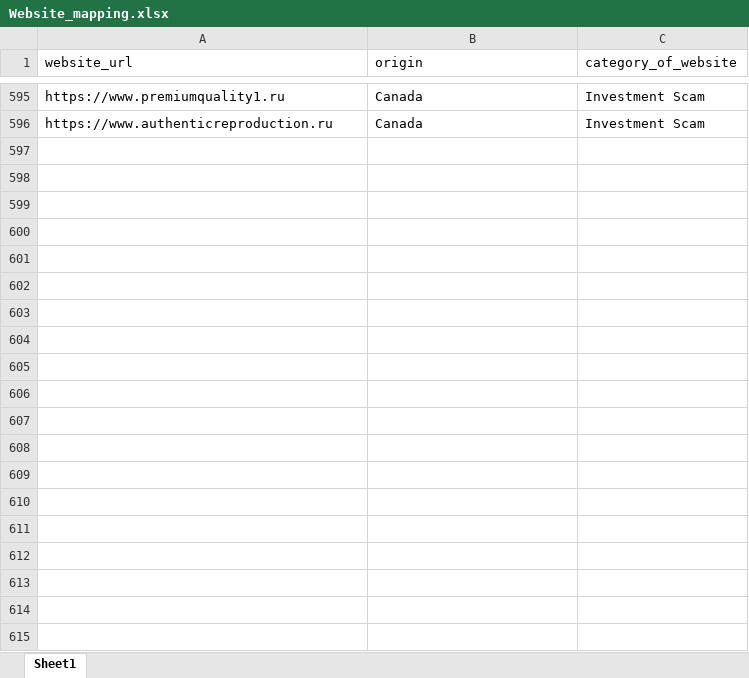
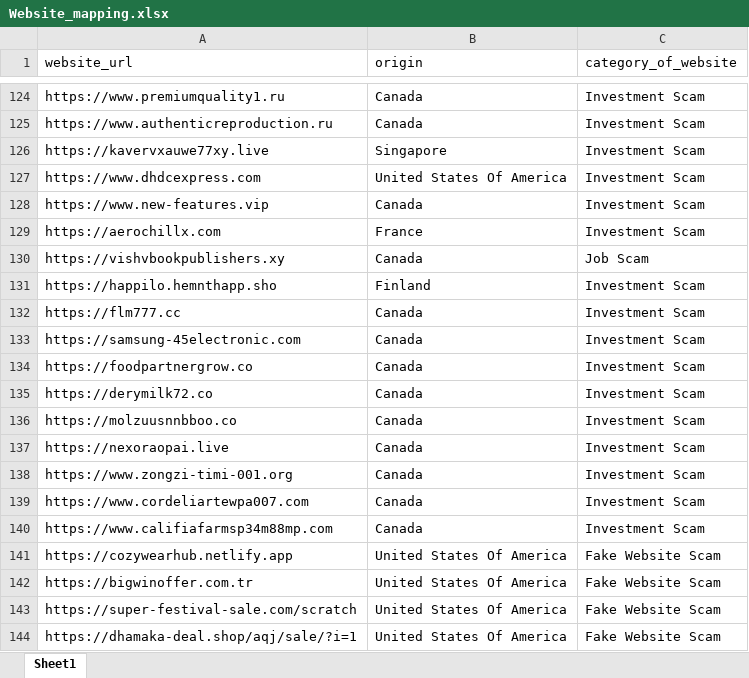
Before and after one commit to shubhankarshukla06/Investment-Scam-Dashboard, an Excel workbook: excel_data/Website_mapping.xlsx, sheet Sheet1, drawn as a sheet; only a part is shown, gaps mark what is left out; values as stored, in another font and other column widths than the file's, no cell formats; the diff covers the shown part only; the diff names each change by its address in the sheet, - before the commit and + after, or states it on an @@ line.

```diff
--- a/excel_data/Website_mapping.xlsx (sheet Sheet1)
+++ b/excel_data/Website_mapping.xlsx (sheet Sheet1)
+row 126: https://kavervxauwe77xy.live | Singapore | Investment Scam
+row 127: https://www.dhdcexpress.com | United States Of America | Investment Scam
+row 128: https://www.new-features.vip | Canada | Investment Scam
+row 129: https://aerochillx.com | France | Investment Scam
+row 130: https://vishvbookpublishers.xy | Canada | Job Scam
+row 131: https://happilo.hemnthapp.sho | Finland | Investment Scam
+row 132: https://flm777.cc | Canada | Investment Scam
+row 133: https://samsung-45electronic.com | Canada | Investment Scam
+row 134: https://foodpartnergrow.co | Canada | Investment Scam
+row 135: https://derymilk72.co | Canada | Investment Scam
+row 136: https://molzuusnnbboo.co | Canada | Investment Scam
+row 137: https://nexoraopai.live | Canada | Investment Scam
+row 138: https://www.zongzi-timi-001.org | Canada | Investment Scam
+row 139: https://www.cordeliartewpa007.com | Canada | Investment Scam
+row 140: https://www.califiafarmsp34m88mp.com | Canada | Investment Scam
@@ row 53 moved to row 141: https://cozywearhub.netlify.app @@
@@ row 54 moved to row 142: https://bigwinoffer.com.tr @@
@@ row 58 moved to row 143: https://super-festival-sale.com/scratch @@
@@ row 59 moved to row 144: https://dhamaka-deal.shop/aqj/sale/?i=1 @@
```
Also changed, not shown: 96 added rows, 256 removed rows and 212 moved rows elsewhere in this sheet, cell formats, excel_data/bank_name.xlsx.
